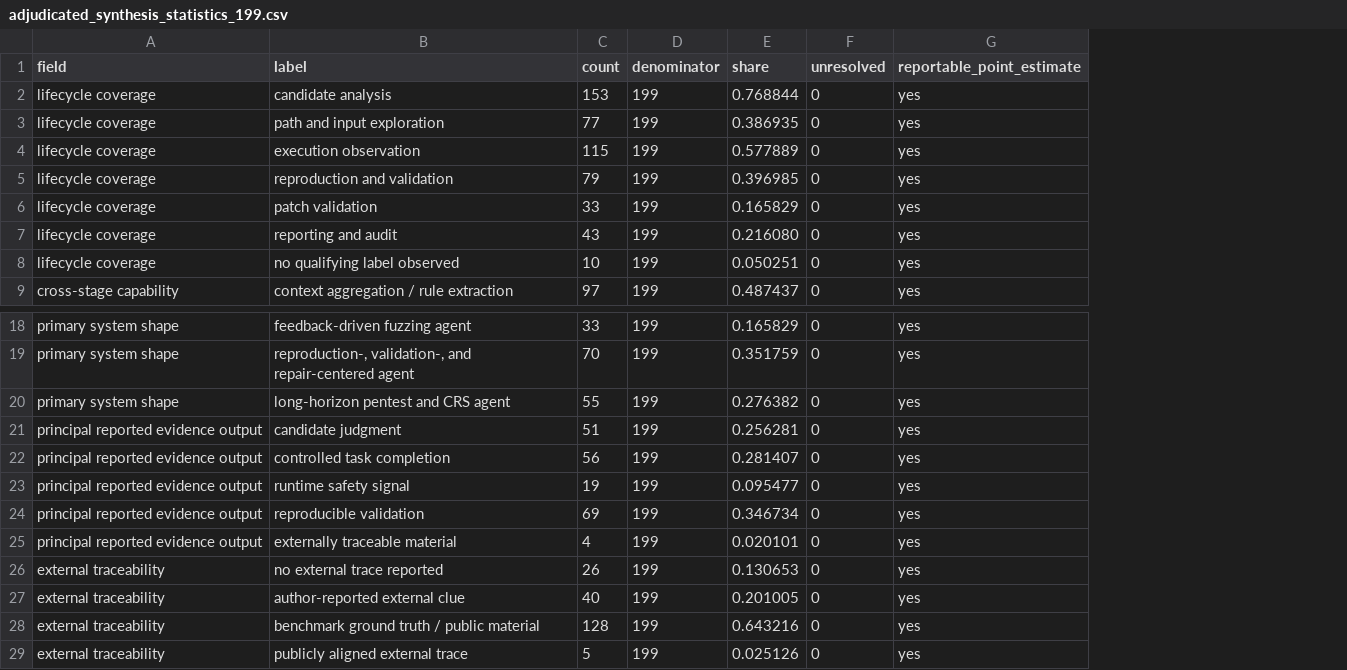
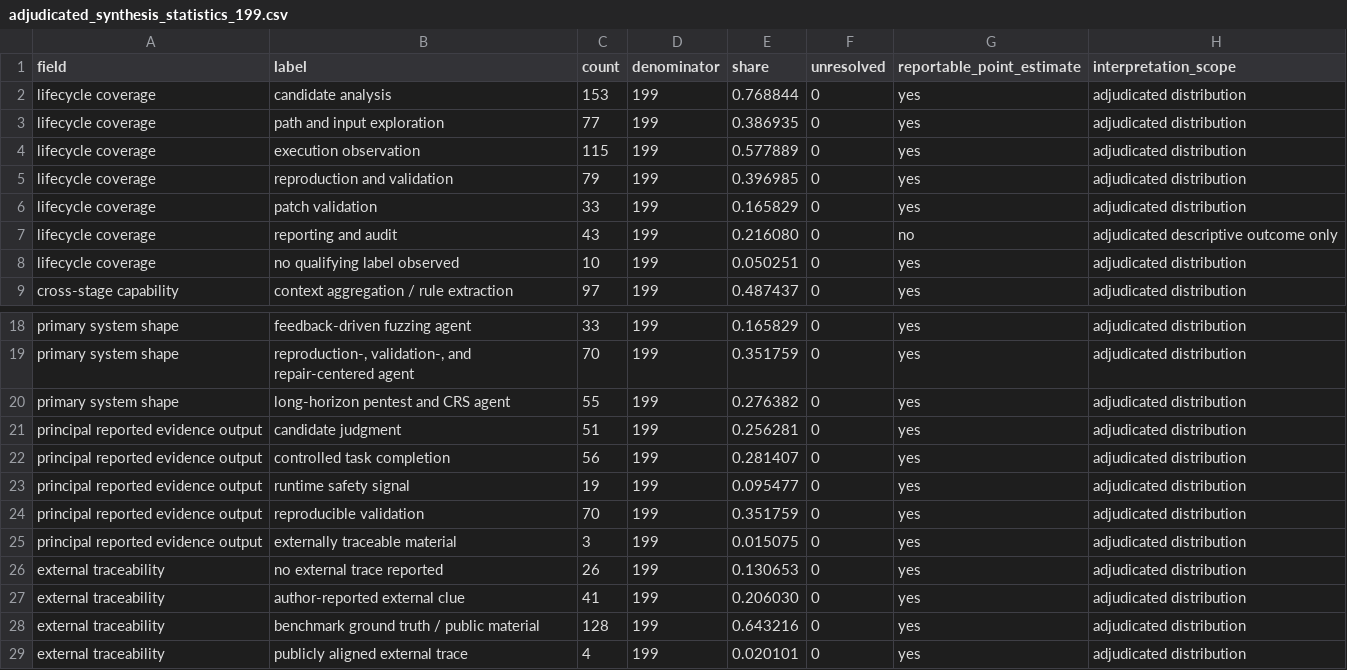
Before and after one commit to oldpanthead/agentic-llm-vuln-mining-survey-artifact, a CSV file: data/adjudicated_synthesis_statistics_199.csv, drawn as a sheet; only a part is shown, gaps mark what is left out; the diff names each change by its address in the sheet, - before the commit and + after, or states it on an @@ line.

```diff
--- a/data/adjudicated_synthesis_statistics_199.csv
+++ b/data/adjudicated_synthesis_statistics_199.csv
+column H (interpretation_scope), rows 2-9: adjudicated distribution | adjudicated distribution | adjudicated distribution | adjudicated distribution | adjudicated distribution | adjudicated descriptive outcome only | adjudicated distribution | adjudicated distribution; rows 18-29: all adjudicated distribution
-G7 (reportable_point_estimate): yes
+G7 (reportable_point_estimate): no
-C24 (count): 69
+C24 (count): 70
-E24 (share): 0.346734
+E24 (share): 0.351759
-C25 (count): 4
+C25 (count): 3
-E25 (share): 0.020101
+E25 (share): 0.015075
-C27 (count): 40
+C27 (count): 41
-E27 (share): 0.201005
+E27 (share): 0.206030
-C29 (count): 5
+C29 (count): 4
-E29 (share): 0.025126
+E29 (share): 0.020101
```
Also changed, not shown: data/adjudicated_study_level_coding_matrix_199.csv, data/final_multisource_cohort_stability.csv, 27 other files.
